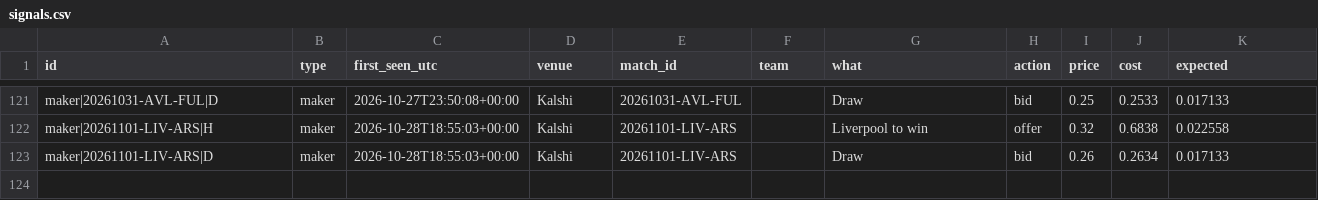
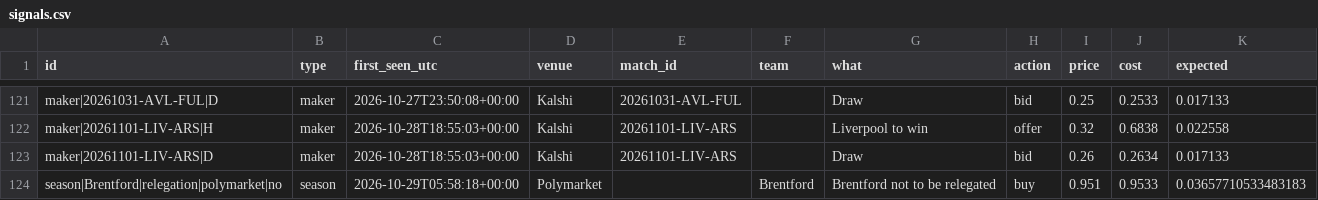
Before and after one commit to mahmedken/betting-analytics, a CSV file: data/ledger/signals.csv, drawn as a sheet; only a part is shown, gaps mark what is left out.

```diff
--- a/data/ledger/signals.csv
+++ b/data/ledger/signals.csv
@@ -123 +123,2 @@ maker|20261101-LIV-ARS|H,maker,2026-10-28T18:55:03+00:00,Kalshi,20261101-LIV-ARS
 maker|20261101-LIV-ARS|D,maker,2026-10-28T18:55:03+00:00,Kalshi,20261101-LIV-ARS,,Draw,bid,0.26,0.2634,0.017133
+season|Brentford|relegation|polymarket|no,season,2026-10-29T05:58:18+00:00,Polymarket,,Brentford,Brentford not to be relegated,buy,0.951,0.9533,0.03657710533483183
```
Also changed, not shown: data/ledger/predictions.csv, 9 other files.
